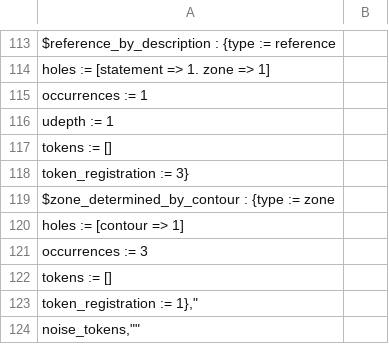
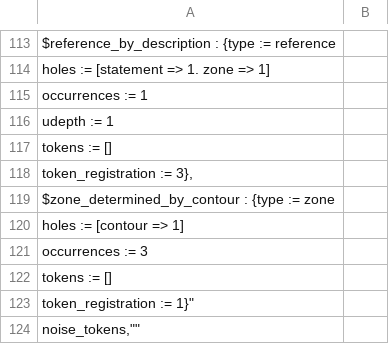
Before and after one commit to rep2rep/robin, a CSV file: tables/Q_table_birds_euler.csv, drawn as a sheet; only a part is shown, gaps mark what is left out; the diff names each change by its address in the sheet, - before the commit and + after, or states it on an @@ line.

```diff
--- a/tables/Q_table_birds_euler.csv
+++ b/tables/Q_table_birds_euler.csv
-A118: token_registration := 3}
+A118: token_registration := 3},
-A123: token_registration := 1},"
+A123: token_registration := 1}"
```
Also changed, not shown: 6 other files.
